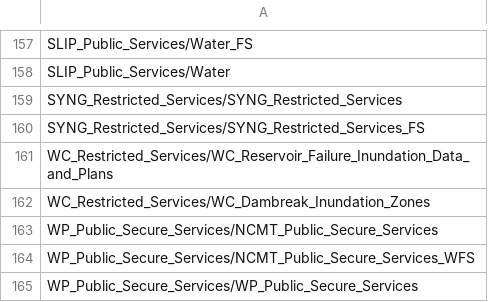
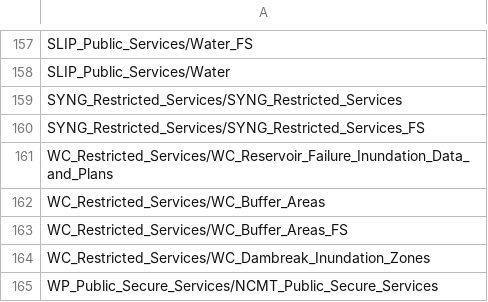
Before and after one commit to datawagovau/slip-harvester-whitelist, a CSV file: slip-whitelist.csv, drawn as a sheet; only a part is shown, gaps mark what is left out; the shorter side is filled out with more unchanged rows; the diff names each change by its address in the sheet, - before the commit and + after, or states it on an @@ line.

Commit message:
Update slip-whitelist.csv
Added WC Buffer Areas restricted services

```diff
--- a/slip-whitelist.csv
+++ b/slip-whitelist.csv
+row 162: WC_Restricted_Services/WC_Buffer_Areas
+row 163: WC_Restricted_Services/WC_Buffer_Areas_FS
```
